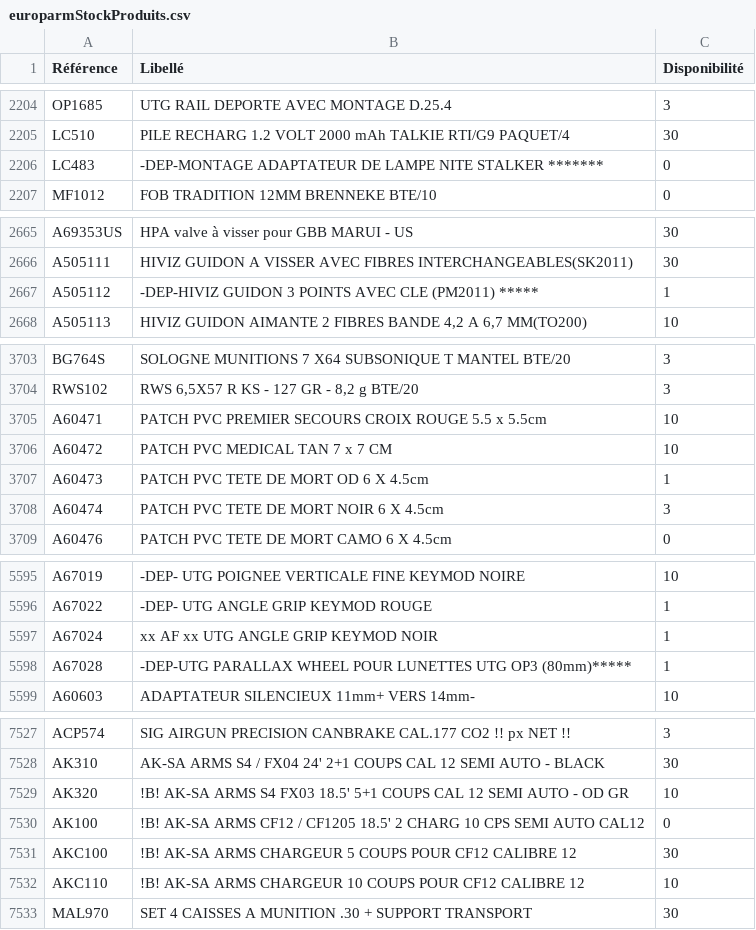
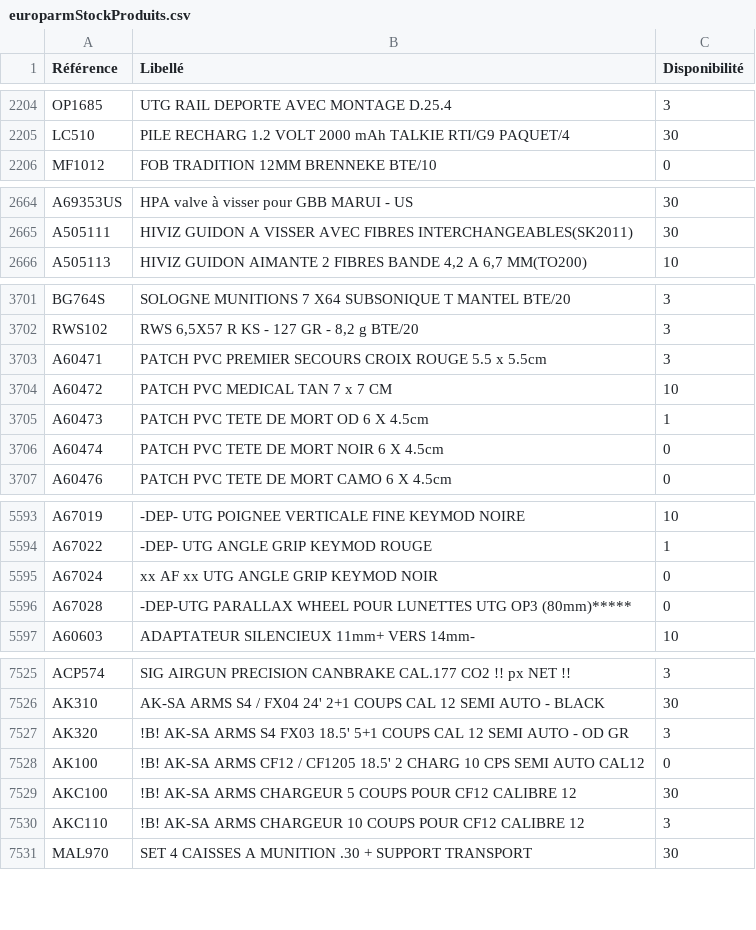
Before and after one commit to Jonathan-djimbi/arsenal-pro, a CSV file: suppliers/europarmStockProduits.csv, drawn as a sheet; only a part is shown, gaps mark what is left out; the diff covers the shown part only.

```diff
--- a/suppliers/europarmStockProduits.csv
+++ b/suppliers/europarmStockProduits.csv
@@ -2205,3 +2205,2 @@ OP1685;"UTG RAIL DEPORTE AVEC MONTAGE D.25.4";3
 LC510;"PILE RECHARG 1.2 VOLT 2000 mAh TALKIE RTI/G9 PAQUET/4";30
-LC483;"-DEP-MONTAGE ADAPTATEUR DE LAMPE NITE STALKER *******";0
 MF1012;"FOB TRADITION 12MM BRENNEKE BTE/10 ";0
@@ -2666,3 +2665,2 @@ A69353US;"HPA valve à visser pour GBB MARUI - US";30
 A505111;"HIVIZ GUIDON A VISSER AVEC FIBRES INTERCHANGEABLES(SK2011)";30
-A505112;"-DEP-HIVIZ GUIDON 3 POINTS AVEC CLE (PM2011) *****";1
 A505113;"HIVIZ GUIDON AIMANTE 2 FIBRES BANDE 4,2 A 6,7 MM(TO200)";10
@@ -3704,6 +3702,6 @@ BG764S;"SOLOGNE MUNITIONS 7 X64 SUBSONIQUE  T MANTEL BTE/20 ";3
 RWS102;"RWS 6,5X57 R KS - 127 GR - 8,2 g BTE/20";3
-A60471;"PATCH PVC PREMIER SECOURS CROIX ROUGE 5.5 x 5.5cm";10
+A60471;"PATCH PVC PREMIER SECOURS CROIX ROUGE 5.5 x 5.5cm";3
 A60472;"PATCH PVC MEDICAL TAN 7 x 7 CM";10
 A60473;"PATCH PVC TETE DE MORT OD 6 X 4.5cm";1
-A60474;"PATCH PVC TETE DE MORT NOIR 6 X 4.5cm";3
+A60474;"PATCH PVC TETE DE MORT NOIR 6 X 4.5cm";0
 A60476;"PATCH PVC TETE DE MORT CAMO 6 X 4.5cm";0
@@ -5596,4 +5594,4 @@ A67019;"-DEP- UTG POIGNEE VERTICALE FINE KEYMOD NOIRE";10
 A67022;"-DEP- UTG ANGLE GRIP KEYMOD ROUGE";1
-A67024;"xx AF xx UTG ANGLE GRIP KEYMOD NOIR";1
-A67028;"-DEP-UTG PARALLAX WHEEL POUR LUNETTES UTG OP3 (80mm)*****";1
+A67024;"xx AF xx UTG ANGLE GRIP KEYMOD NOIR";0
+A67028;"-DEP-UTG PARALLAX WHEEL POUR LUNETTES UTG OP3 (80mm)*****";0
 A60603;"ADAPTATEUR SILENCIEUX 11mm+ VERS 14mm-";10
@@ -7528,6 +7526,6 @@ ACP574;"SIG AIRGUN PRECISION CANBRAKE CAL.177 CO2 !! px NET !! ";3
 AK310;"AK-SA ARMS S4 / FX04 24' 2+1 COUPS CAL 12 SEMI AUTO - BLACK";30
-AK320;"!B! AK-SA ARMS S4 FX03 18.5' 5+1 COUPS CAL 12 SEMI AUTO - OD GR";10
+AK320;"!B! AK-SA ARMS S4 FX03 18.5' 5+1 COUPS CAL 12 SEMI AUTO - OD GR";3
 AK100;"!B! AK-SA ARMS CF12 / CF1205 18.5' 2 CHARG 10 CPS SEMI AUTO CAL12";0
 AKC100;"!B! AK-SA ARMS CHARGEUR 5 COUPS POUR CF12 CALIBRE 12";30
-AKC110;"!B! AK-SA ARMS CHARGEUR 10 COUPS POUR CF12 CALIBRE 12";10
+AKC110;"!B! AK-SA ARMS CHARGEUR 10 COUPS POUR CF12 CALIBRE 12";3
 MAL970;"SET 4 CAISSES A MUNITION .30 + SUPPORT TRANSPORT";30
```
Also changed, not shown: 70 edited cells elsewhere in this file, suppliers/simacStockProduits.csv, 3 other files.
